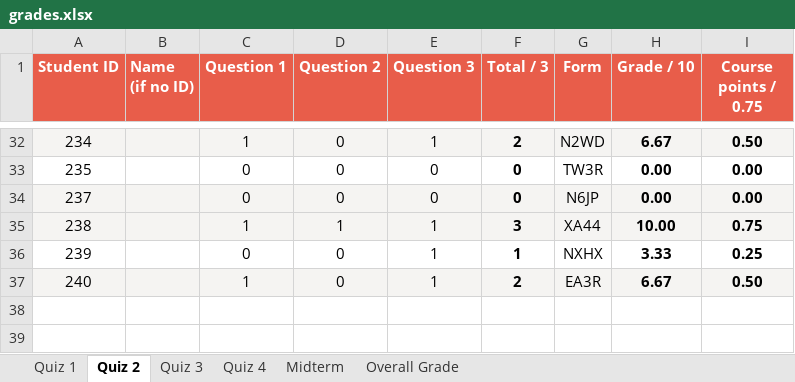
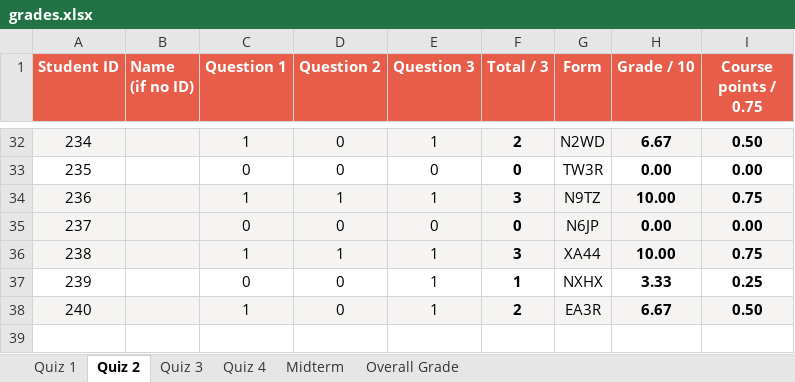
Before and after one commit to swapnil1987/2026-topics-in-econometrics-1, an Excel workbook: quiz/grades.xlsx, sheet Quiz 2, drawn as a sheet; only a part is shown, gaps mark what is left out; the shorter side is filled out with more unchanged rows; values as stored, in another font and other column widths than the file's, no borders; the diff names each change by its address in the sheet, - before the commit and + after, or states it on an @@ line.

Commit message:
Record Quiz 2 makeup score for student 236

```diff
--- a/quiz/grades.xlsx (sheet Quiz 2)
+++ b/quiz/grades.xlsx (sheet Quiz 2)
+row 34: 236 |  | 1 | 1 | 1 | 3 | N9TZ | 10.00 | 0.75
```
Also changed, not shown: sheet Overall Grade, 1 other file.
